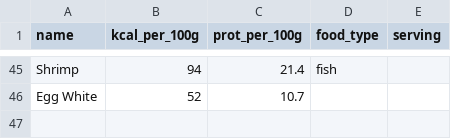
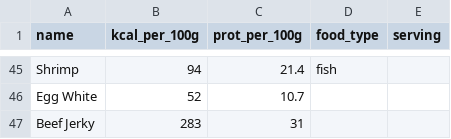
Before and after one commit to Andres-AM/NutriPlot, a CSV file: data.csv, drawn as a sheet; only a part is shown, gaps mark what is left out; the diff names each change by its address in the sheet, - before the commit and + after, or states it on an @@ line.

Commit message:
adding beef jerky

```diff
--- a/data.csv
+++ b/data.csv
+row 47: Beef Jerky | 283 | 31
```
Also changed, not shown: 2 other files.
